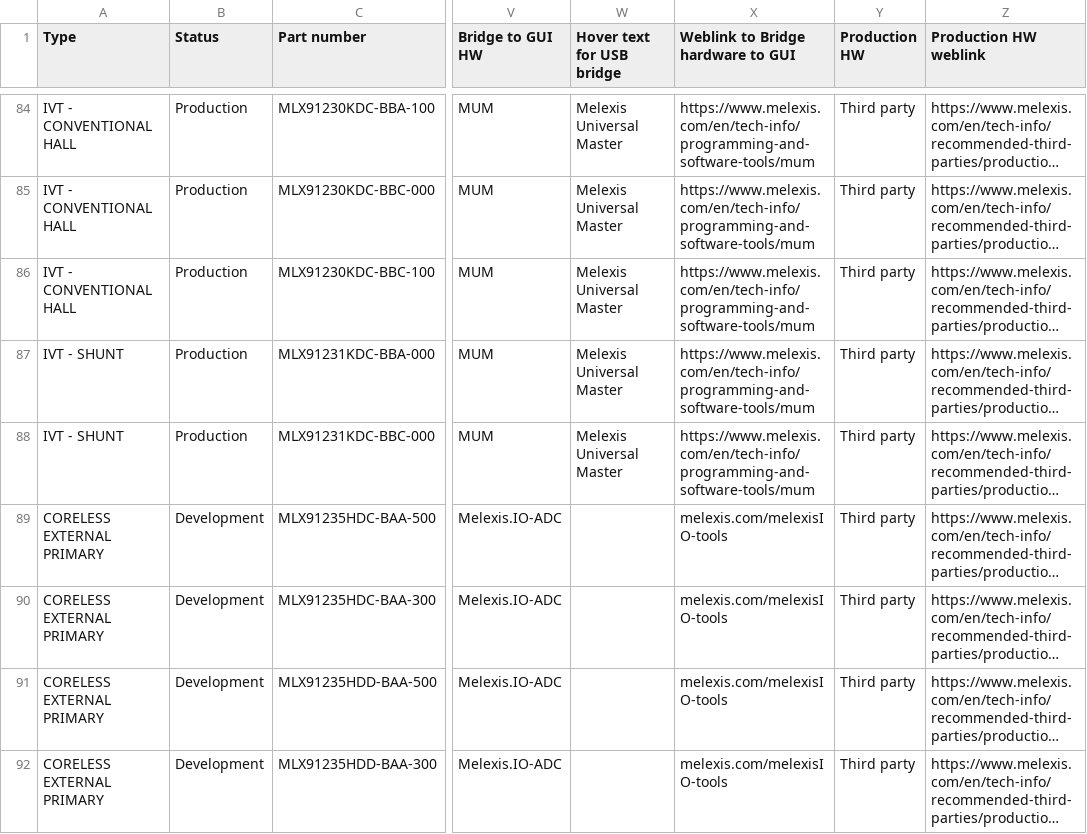
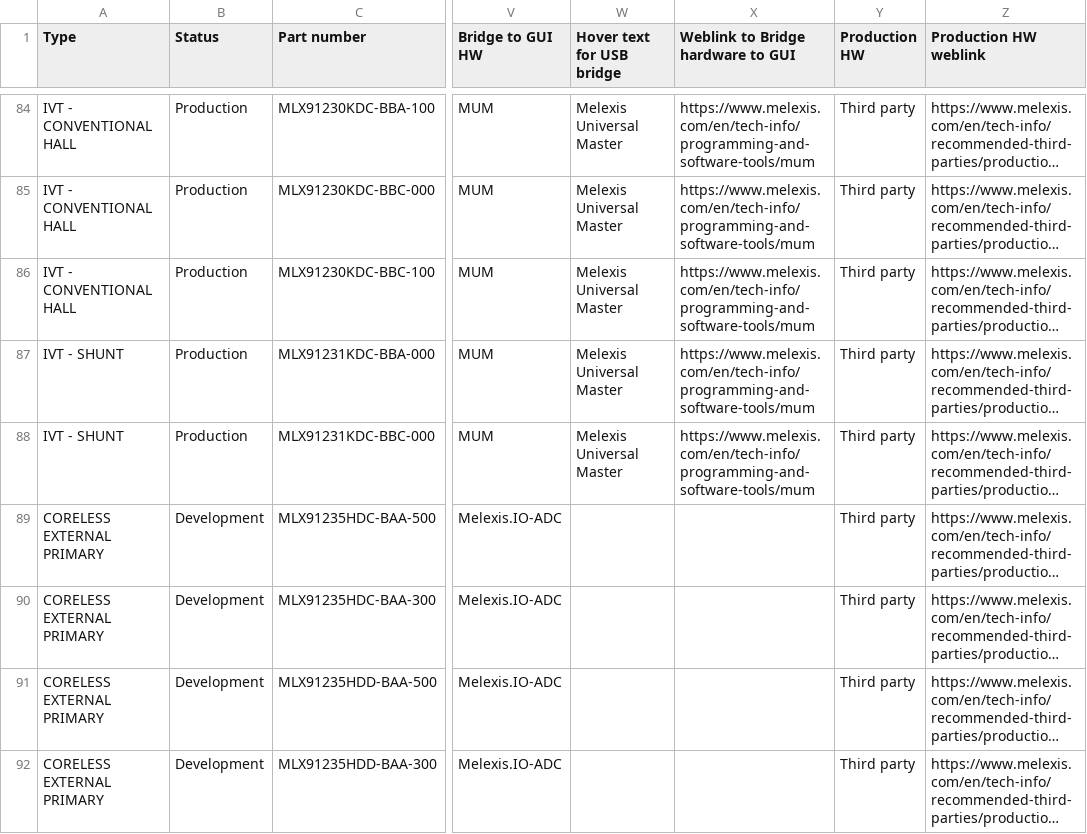
Before and after one commit to MelexisBC/Wizard--Current-Sensor-ICs-Data, a CSV file: Current-Sensor-ICs-Wizard-Data.csv, drawn as a sheet; only a part is shown, gaps mark what is left out; long unchanged cells end in …; the diff names each change by its address in the sheet, - before the commit and + after, or states it on an @@ line.

Commit message:
Wizard - Current sensor ICs - Google sheet updated

```diff
--- a/Current-Sensor-ICs-Wizard-Data.csv
+++ b/Current-Sensor-ICs-Wizard-Data.csv
-X89:X92: melexis.com/melexisIO-tools
+X89:X92: (empty)
```
